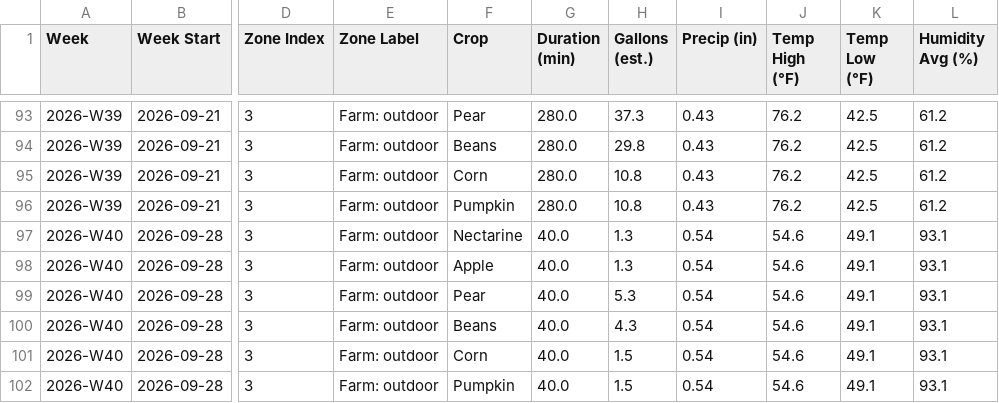
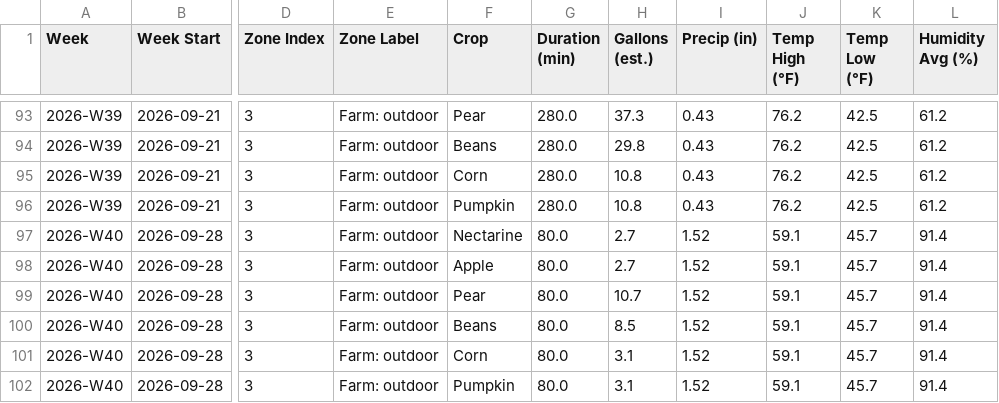
Before and after one commit to townsite-urban-farm/website, a CSV file: static/irrigation-reports/crops-all-weeks.csv, drawn as a sheet; only a part is shown, gaps mark what is left out; the diff names each change by its address in the sheet, - before the commit and + after, or states it on an @@ line.

```diff
--- a/static/irrigation-reports/crops-all-weeks.csv
+++ b/static/irrigation-reports/crops-all-weeks.csv
-G97:G102 (Duration (min)): 40.0
+G97:G102 (Duration (min)): 80.0
-H97:H98 (Gallons (est.)): 1.3
+H97:H98 (Gallons (est.)): 2.7
-I97:I102 (Precip (in)): 0.54
+I97:I102 (Precip (in)): 1.52
-J97:J102 (Temp High (°F)): 54.6
+J97:J102 (Temp High (°F)): 59.1
-K97:K102 (Temp Low (°F)): 49.1
+K97:K102 (Temp Low (°F)): 45.7
-L97:L102 (Humidity Avg (%)): 93.1
+L97:L102 (Humidity Avg (%)): 91.4
-H99 (Gallons (est.)): 5.3
+H99 (Gallons (est.)): 10.7
-H100 (Gallons (est.)): 4.3
+H100 (Gallons (est.)): 8.5
-H101:H102 (Gallons (est.)): 1.5
+H101:H102 (Gallons (est.)): 3.1
```
Also changed, not shown: static/irrigation-reports/all-weeks.csv, static/irrigation-reports/weekly/2026-W40-crops.csv, 2 other files.
